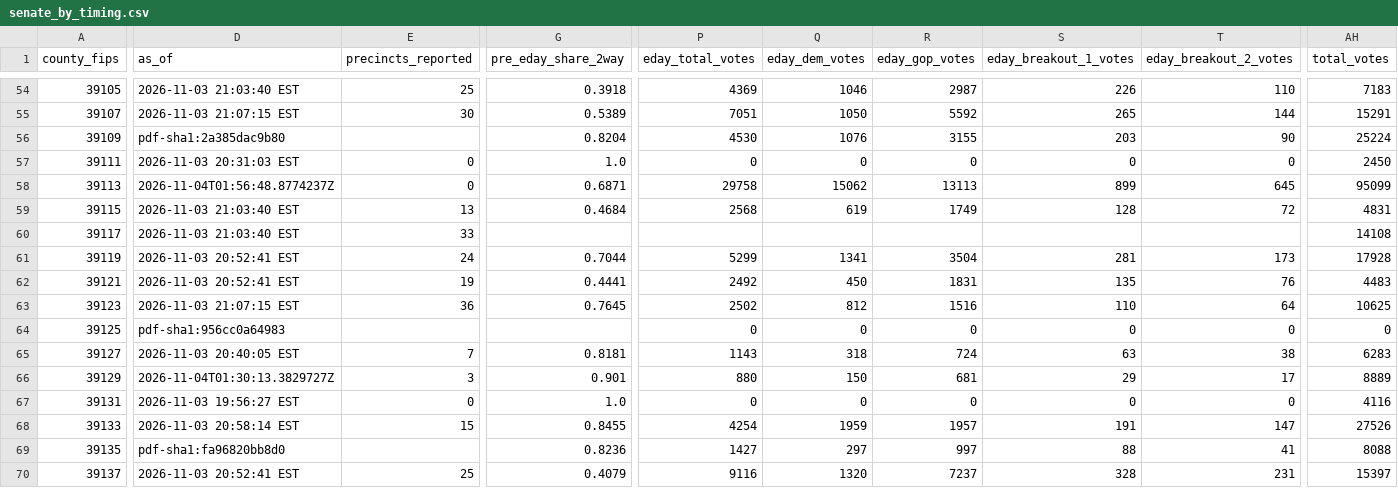
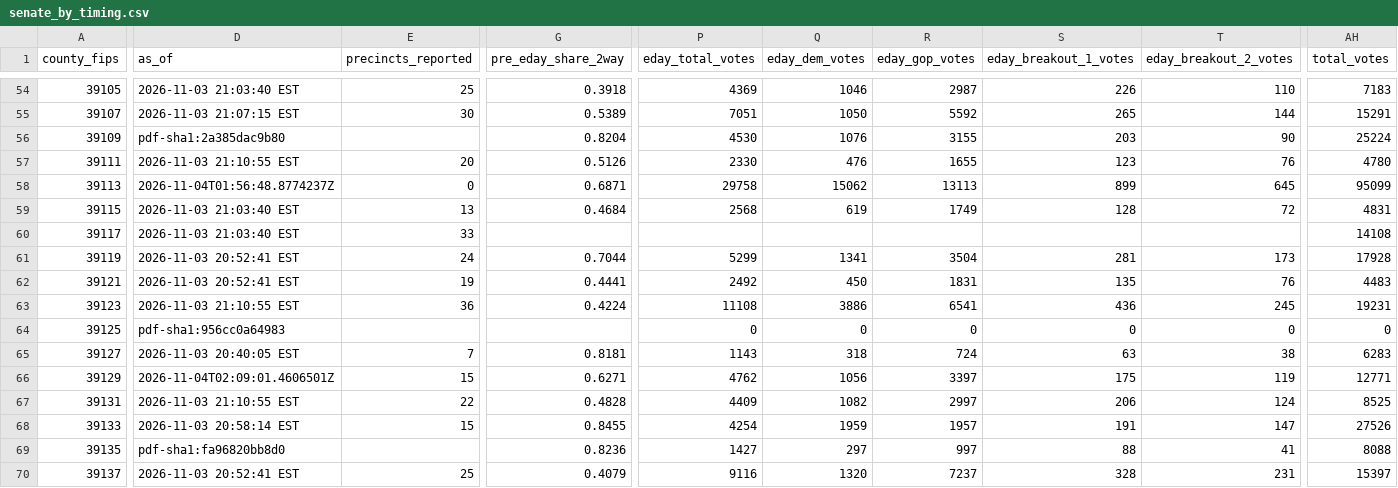
Before and after one commit to dscarvalone/scrapers2026, a CSV file: results/senate_by_timing.csv, drawn as a sheet; only a part is shown, gaps mark what is left out; the diff covers the shown part only; the diff names each change by its address in the sheet, - before the commit and + after, or states it on an @@ line.

```diff
--- a/results/senate_by_timing.csv
+++ b/results/senate_by_timing.csv
-D57 (as_of): 2026-11-03 20:31:03 EST
+D57 (as_of): 2026-11-03 21:10:55 EST
-E57 (precincts_reported): 0
+E57 (precincts_reported): 20
-G57 (pre_eday_share_2way): 1.0
+G57 (pre_eday_share_2way): 0.5126
-P57 (eday_total_votes): 0
+P57 (eday_total_votes): 2330
-Q57 (eday_dem_votes): 0
+Q57 (eday_dem_votes): 476
-R57 (eday_gop_votes): 0
+R57 (eday_gop_votes): 1655
-S57 (eday_breakout_1_votes): 0
+S57 (eday_breakout_1_votes): 123
-T57 (eday_breakout_2_votes): 0
+T57 (eday_breakout_2_votes): 76
-AH57 (total_votes): 2450
+AH57 (total_votes): 4780
-D63 (as_of): 2026-11-03 21:07:15 EST
+D63 (as_of): 2026-11-03 21:10:55 EST
-G63 (pre_eday_share_2way): 0.7645
+G63 (pre_eday_share_2way): 0.4224
-P63 (eday_total_votes): 2502
+P63 (eday_total_votes): 11108
-Q63 (eday_dem_votes): 812
+Q63 (eday_dem_votes): 3886
-R63 (eday_gop_votes): 1516
+R63 (eday_gop_votes): 6541
-S63 (eday_breakout_1_votes): 110
+S63 (eday_breakout_1_votes): 436
-T63 (eday_breakout_2_votes): 64
+T63 (eday_breakout_2_votes): 245
-AH63 (total_votes): 10625
+AH63 (total_votes): 19231
-D66 (as_of): 2026-11-04T01:30:13.3829727Z
+D66 (as_of): 2026-11-04T02:09:01.4606501Z
-E66 (precincts_reported): 3
+E66 (precincts_reported): 15
-G66 (pre_eday_share_2way): 0.901
+G66 (pre_eday_share_2way): 0.6271
-P66 (eday_total_votes): 880
+P66 (eday_total_votes): 4762
-Q66 (eday_dem_votes): 150
+Q66 (eday_dem_votes): 1056
-R66 (eday_gop_votes): 681
+R66 (eday_gop_votes): 3397
-S66 (eday_breakout_1_votes): 29
+S66 (eday_breakout_1_votes): 175
-T66 (eday_breakout_2_votes): 17
+T66 (eday_breakout_2_votes): 119
-AH66 (total_votes): 8889
+AH66 (total_votes): 12771
-D67 (as_of): 2026-11-03 19:56:27 EST
+D67 (as_of): 2026-11-03 21:10:55 EST
-E67 (precincts_reported): 0
+E67 (precincts_reported): 22
-G67 (pre_eday_share_2way): 1.0
+G67 (pre_eday_share_2way): 0.4828
-P67 (eday_total_votes): 0
+P67 (eday_total_votes): 4409
-Q67 (eday_dem_votes): 0
+Q67 (eday_dem_votes): 1082
-R67 (eday_gop_votes): 0
+R67 (eday_gop_votes): 2997
-S67 (eday_breakout_1_votes): 0
+S67 (eday_breakout_1_votes): 206
-T67 (eday_breakout_2_votes): 0
+T67 (eday_breakout_2_votes): 124
-AH67 (total_votes): 4116
+AH67 (total_votes): 8525
```
Also changed, not shown: 39 edited cells elsewhere in this file, results/senate_statewide_by_county.csv, results/statewide_snapshots.csv.
